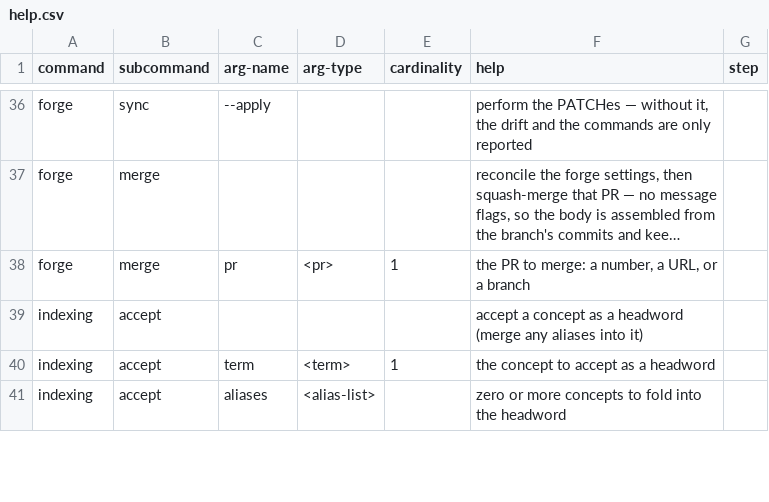
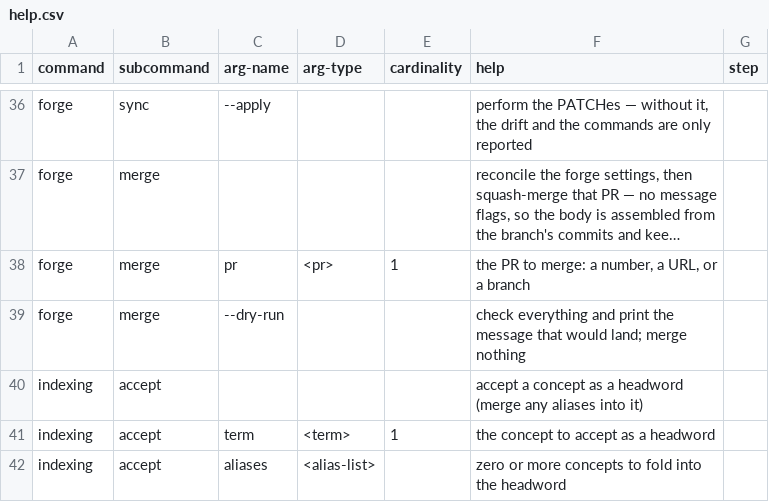
Before and after one commit to rpus/corpus-yoga, a CSV file: rsc/cli/help.csv, drawn as a sheet; only a part is shown, gaps mark what is left out; long unchanged cells end in …; the diff names each change by its address in the sheet, - before the commit and + after, or states it on an @@ line.

Commit message:
forge merge checks everything checkable before the step that cannot be undone
gh squashes server-side, so nothing local is left half-done — but delete_branch_on_merge
means the branch and its individual commits stop being reachable the moment the merge
succeeds. Every check after that is worthless, and the assembled message is the one thing
that cannot be inspected afterwards. So the order is: the forge, the PR, the intent, then
the effect.

  PR #66 forge merge checks everything checkable before the step that cannot be undone
    head: forge-merge-preflight @ 1a2b3c4d · state: OPEN · mergeable: MERGEABLE/CLEAN

  the message the forge will assemble (squash_merge_commit_message: COMMIT_MESSAGES):
    <title> (#66)
    * <each commit's headline>
    — 1 commit(s), 1 carrying a Signature

Refusals, each naming the state rather than letting gh fail or prompt: no such PR; not
OPEN; a draft; not MERGEABLE. And not CLEAN — which matters for more than tidiness: a
squash of an up-to-date branch lands exactly the branch's tree, and that tree was gated by
its own pre-commit hook. Behind main, the merged tree is a combination nothing has ever
checked, so requiring CLEAN buys the guarantee that running `yoga check` again would take
minutes to re-prove.

--match-head-commit pins the merge to the head just inspected, closing the race between
looking and acting.

The Signature count is printed because the loss it guards against is silent: main gaining
history no session can be joined to. If a branch's commits carry none, the preview says so
before the merge rather than after the branch is gone.

--dry-run stops after the intent. Merge acts by default because naming a PR IS the request,
where `forge sync` defaults to reporting because nobody asked for a particular setting to
change — the consent gate differs by whether the target was named, and the verb means the
same thing in both.

Verified against a merged PR (refused: "#65 is MERGED — nothing to merge") and a
nonexistent one. The happy path is exercised by this PR's own dry run.

Signature: reading-room/claude/dabe819e

```diff
--- a/rsc/cli/help.csv
+++ b/rsc/cli/help.csv
+row 39: forge | merge | --dry-run |  |  | check everything and print the message that would land; merge nothing
```
Also changed, not shown: 1 other file.
